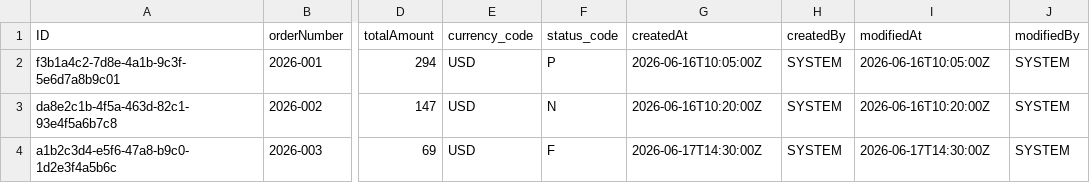
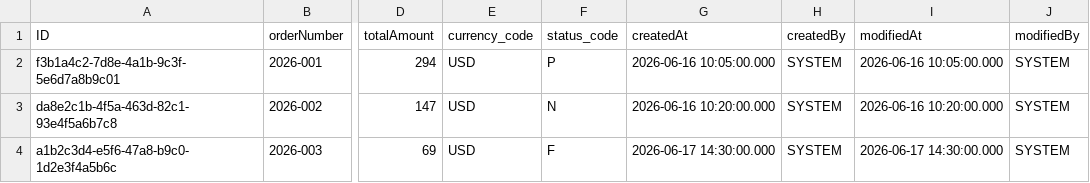
Before and after one commit to ElenaYulova/cat-connect, a CSV file: db/data/sap.capire.gameshop.salesorder-Orders.csv, drawn as a sheet; only a part is shown, gaps mark what is left out; the diff names each change by its address in the sheet, - before the commit and + after, or states it on an @@ line.

```diff
--- a/db/data/sap.capire.gameshop.salesorder-Orders.csv
+++ b/db/data/sap.capire.gameshop.salesorder-Orders.csv
-G2 (createdAt): 2026-06-16T10:05:00Z
+G2 (createdAt): 2026-06-16 10:05:00.000
-I2 (modifiedAt): 2026-06-16T10:05:00Z
+I2 (modifiedAt): 2026-06-16 10:05:00.000
-G3 (createdAt): 2026-06-16T10:20:00Z
+G3 (createdAt): 2026-06-16 10:20:00.000
-I3 (modifiedAt): 2026-06-16T10:20:00Z
+I3 (modifiedAt): 2026-06-16 10:20:00.000
-G4 (createdAt): 2026-06-17T14:30:00Z
+G4 (createdAt): 2026-06-17 14:30:00.000
-I4 (modifiedAt): 2026-06-17T14:30:00Z
+I4 (modifiedAt): 2026-06-17 14:30:00.000
```
Also changed, not shown: db/data/sap.capire.gameshop.crm-Customers.csv, db/data/sap.capire.gameshop.salesorder-Producers.csv, 15 other files.
